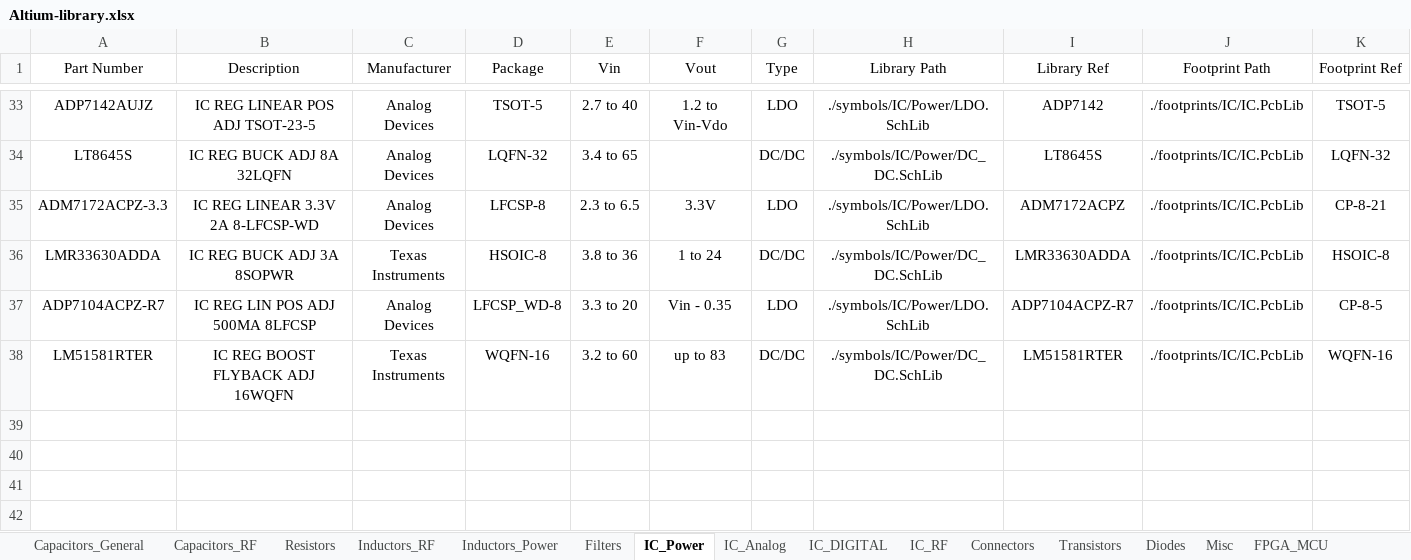
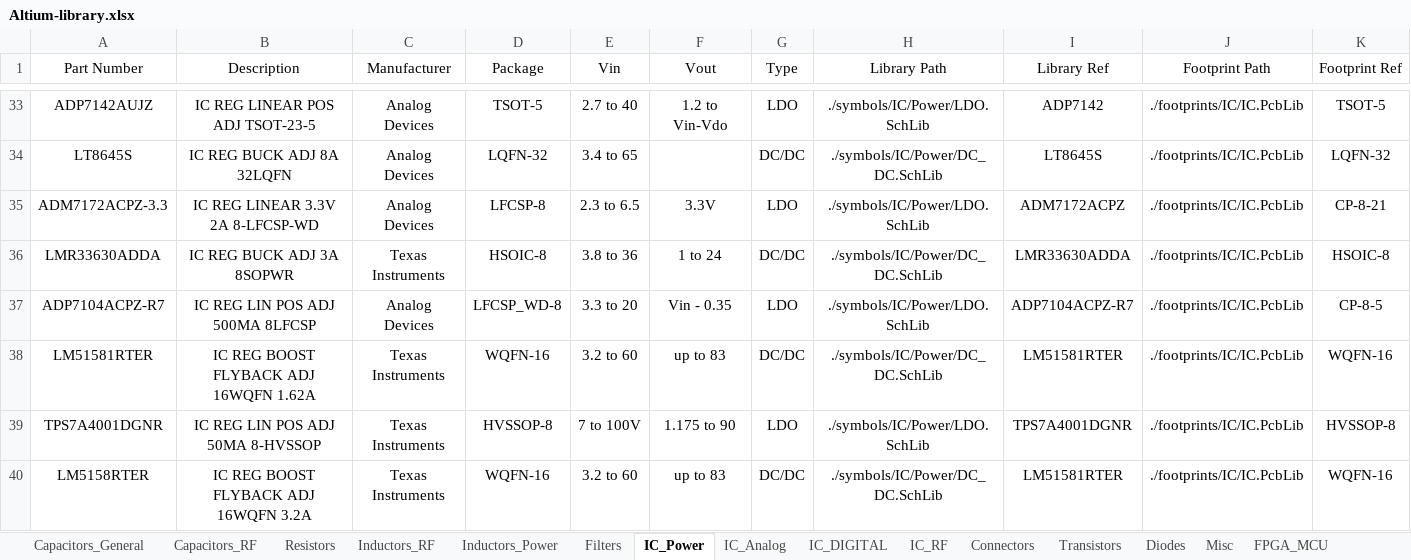
Before and after one commit to ShaddyGhost/Altium-Library, an Excel workbook: Altium-library.xlsx, sheet IC_Power, drawn as a sheet; only a part is shown, gaps mark what is left out; values as stored, in another font and other column widths than the file's, no borders; conditional formats and table styles not drawn; rows hold the shown columns only; the diff names each change by its address in the sheet, - before the commit and + after, or states it on an @@ line.

```diff
--- a/Altium-library.xlsx (sheet IC_Power)
+++ b/Altium-library.xlsx (sheet IC_Power)
-B38 (Description): IC REG BOOST FLYBACK ADJ 16WQFN
+B38 (Description): IC REG BOOST FLYBACK ADJ 16WQFN 1.62A
+row 39: TPS7A4001DGNR | IC REG LIN POS ADJ 50MA 8-HVSSOP | Texas Instruments | HVSSOP-8 | 7 to 100V | 1.175 to 90 | LDO | ./symbols/IC/Power/LDO.SchLib | TPS7A4001DGNR | ./footprints/IC/IC.PcbLib | HVSSOP-8
+row 40: LM5158RTER | IC REG BOOST FLYBACK ADJ 16WQFN 3.2А | Texas Instruments | WQFN-16 | 3.2 to 60 | up to 83 | DC/DC | ./symbols/IC/Power/DC_DC.SchLib | LM51581RTER | ./footprints/IC/IC.PcbLib | WQFN-16
```
Also changed, not shown: sheet Resistors, sheet Capacitors_General, sheet Transistors, sheet IC_Analog, sheet Inductors_RF, sheet Diodes, 1 more sheet, formulas that keep their value, 7 other files.
